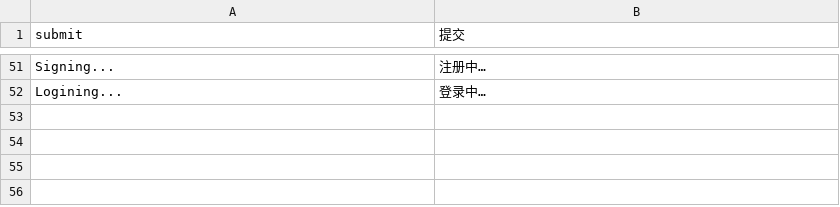
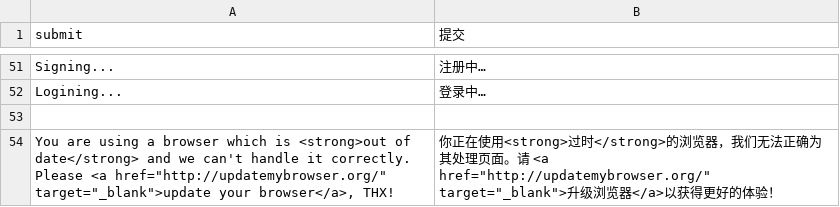
Before and after one commit to TylerTemp/tomorrow, a CSV file: translations/zh_CN.csv, drawn as a sheet; only a part is shown, gaps mark what is left out.

```diff
--- a/translations/zh_CN.csv
+++ b/translations/zh_CN.csv
@@ -52 +52,3 @@ Signing...,注册中…
 Logining...,登录中…
+
+"You are using a browser which is <strong>out of date</strong> and we can't handle it correctly. Please <a href=""http://updatemybrowser.org/"" target=""_blank"">update your browser</a>, THX!","你正在使用<strong>过时</strong>的浏览器，我们无法正确为其处理页面。请 <a href=""http://updatemybrowser.org/"" target=""_blank"">升级浏览器</a>以获得更好的体验！"
```
Also changed, not shown: 13 other files.
